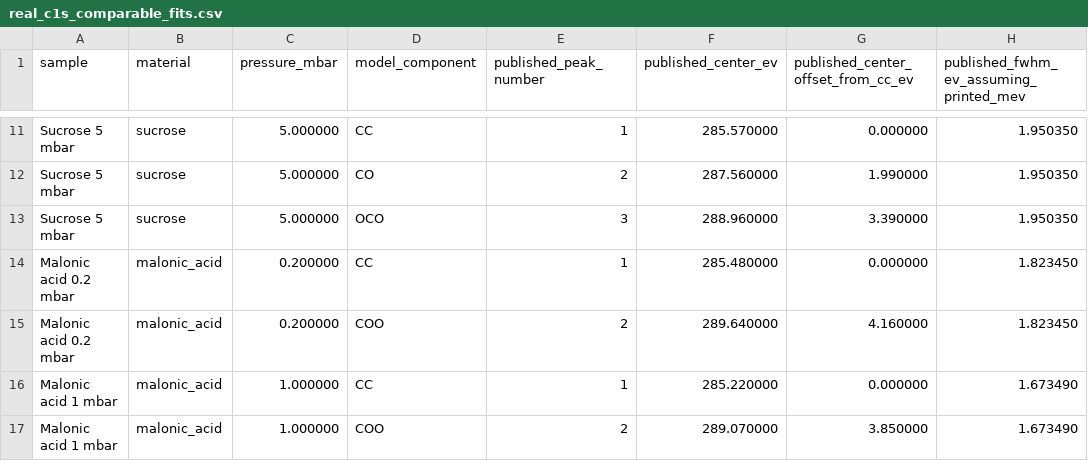
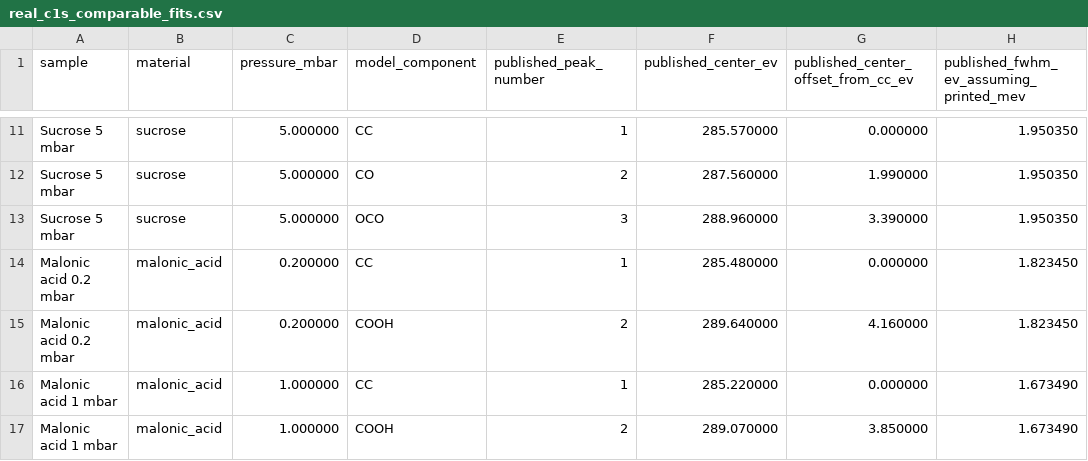
Before and after one commit to Umar2505/VAE_C1s_SESSA, a CSV file: datasets/MalonicSucrose/real_c1s_comparable_fits.csv, drawn as a sheet; only a part is shown, gaps mark what is left out; the diff names each change by its address in the sheet, - before the commit and + after, or states it on an @@ line.

Commit message:
Use peak-only SESSA with linear backgrounds for C 1s training

```diff
--- a/datasets/MalonicSucrose/real_c1s_comparable_fits.csv
+++ b/datasets/MalonicSucrose/real_c1s_comparable_fits.csv
-D15 (model_component): COO
+D15 (model_component): COOH
-D17 (model_component): COO
+D17 (model_component): COOH
```
Also changed, not shown: 9 other files.
